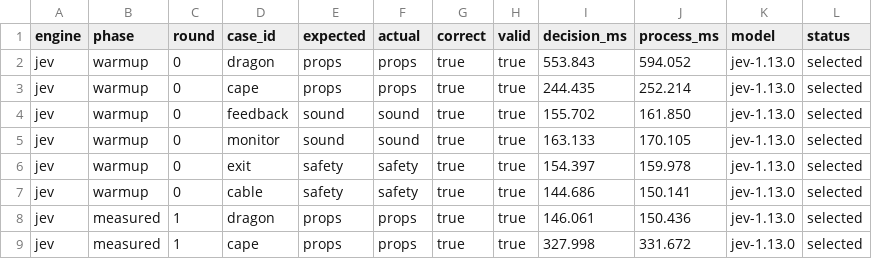
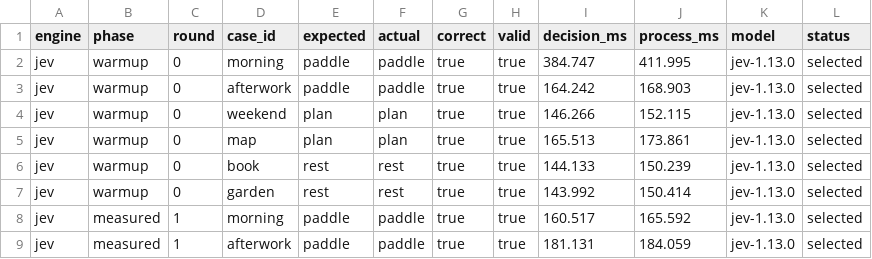
Before and after one commit to jimador/bayes-of-our-lives, a CSV file: results/jev.csv, drawn as a sheet; only a part is shown; the diff covers the shown part only.

```diff
--- a/results/jev.csv
+++ b/results/jev.csv
@@ -1,9 +1,9 @@
 engine,phase,round,case_id,expected,actual,correct,valid,decision_ms,process_ms,model,status
-jev,warmup,0,dragon,props,props,true,true,553.843,594.052,jev-1.13.0,selected
-jev,warmup,0,cape,props,props,true,true,244.435,252.214,jev-1.13.0,selected
-jev,warmup,0,feedback,sound,sound,true,true,155.702,161.850,jev-1.13.0,selected
-jev,warmup,0,monitor,sound,sound,true,true,163.133,170.105,jev-1.13.0,selected
-jev,warmup,0,exit,safety,safety,true,true,154.397,159.978,jev-1.13.0,selected
-jev,warmup,0,cable,safety,safety,true,true,144.686,150.141,jev-1.13.0,selected
-jev,measured,1,dragon,props,props,true,true,146.061,150.436,jev-1.13.0,selected
-jev,measured,1,cape,props,props,true,true,327.998,331.672,jev-1.13.0,selected
+jev,warmup,0,morning,paddle,paddle,true,true,384.747,411.995,jev-1.13.0,selected
+jev,warmup,0,afterwork,paddle,paddle,true,true,164.242,168.903,jev-1.13.0,selected
+jev,warmup,0,weekend,plan,plan,true,true,146.266,152.115,jev-1.13.0,selected
+jev,warmup,0,map,plan,plan,true,true,165.513,173.861,jev-1.13.0,selected
+jev,warmup,0,book,rest,rest,true,true,144.133,150.239,jev-1.13.0,selected
+jev,warmup,0,garden,rest,rest,true,true,143.992,150.414,jev-1.13.0,selected
+jev,measured,1,morning,paddle,paddle,true,true,160.517,165.592,jev-1.13.0,selected
+jev,measured,1,afterwork,paddle,paddle,true,true,181.131,184.059,jev-1.13.0,selected
```
Also changed, not shown: 20 edited cells elsewhere in this file, results/local.csv, results/openai.csv, 9 other files.
